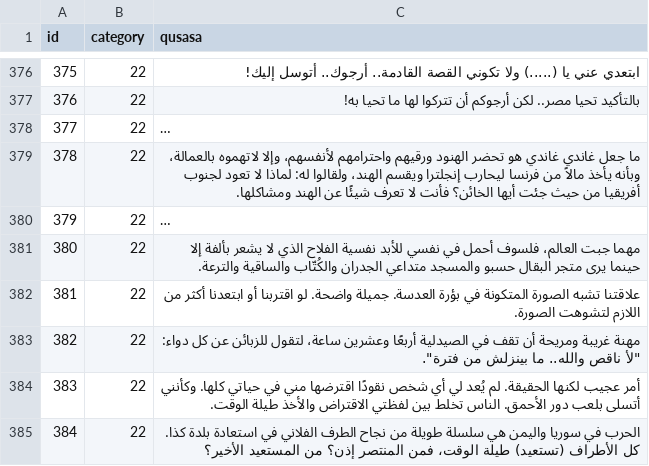
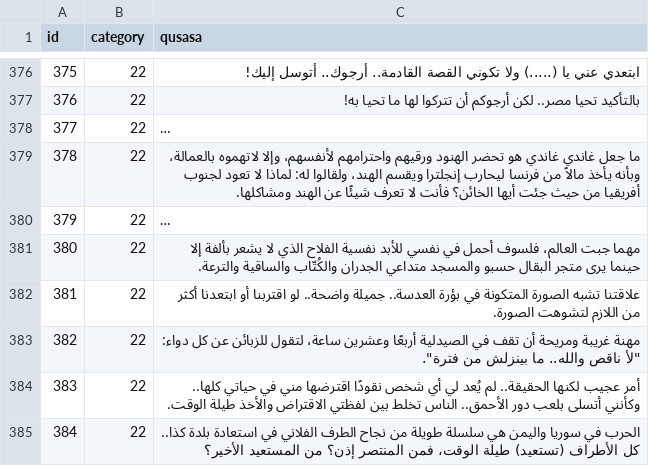
Before and after one commit to hammady/qusasat, a CSV file: data/qusasat.csv, drawn as a sheet; only a part is shown, gaps mark what is left out; long unchanged cells end in …; the diff covers the shown part only.

Commit message:
Update qusasat.csv

```diff
--- a/data/qusasat.csv
+++ b/data/qusasat.csv
@@ -404,5 +404,5 @@ id,category,qusasa
 380,22,مهما جبت العالم، فلسوف أحمل في نفسي للأبد نفسية الفلاح الذي لا يشعر بألفة إلا حينما يرى متجر البقال حسبو والمسجد متداعي الجدران والكُتّاب والساقية والترعة.
-381,22,علاقتنا تشبه الصورة المتكونة في بؤرة العدسة. جميلة واضحة. لو اقتربنا أو ابتعدنا أكثر من اللازم لتشوهت الصورة.
+381,22,علاقتنا تشبه الصورة المتكونة في بؤرة العدسة.. جميلة واضحة.. لو اقتربنا أو ابتعدنا أكثر من اللازم لتشوهت الصورة.
 382,22,"مهنة غريبة ومريحة أن تقف في الصيدلية أربعًا وعشرين ساعة، لتقول للزبائن عن كل دواء: ""لأ ناقص والله.. ما بينزلش من فترة""."
-383,22,أمر عجيب لكنها الحقيقة. لم يُعد لي أي شخص نقودًا اقترضها مني في حياتي كلها. وكأنني أتسلى بلعب دور الأحمق. الناس تخلط بين لفظتي الاقتراض والأخذ طيلة الوقت.
-384,22,الحرب في سوريا واليمن هي سلسلة طويلة من نجاح الطرف الفلاني في استعادة بلدة كذا. كل الأطراف (تستعيد) طيلة الوقت، فمن المنتصر إذن؟ من المستعيد الأخير؟
+383,22,أمر عجيب لكنها الحقيقة.. لم يُعد لي أي شخص نقودًا اقترضها مني في حياتي كلها.. وكأنني أتسلى بلعب دور الأحمق.. الناس تخلط بين لفظتي الاقتراض والأخذ طيلة الوقت.
+384,22,الحرب في سوريا واليمن هي سلسلة طويلة من نجاح الطرف الفلاني في استعادة بلدة كذا.. كل الأطراف (تستعيد) طيلة الوقت، فمن المنتصر إذن؟ من المستعيد الأخير؟
```
Also changed, not shown: 13 edited cells elsewhere in this file.
